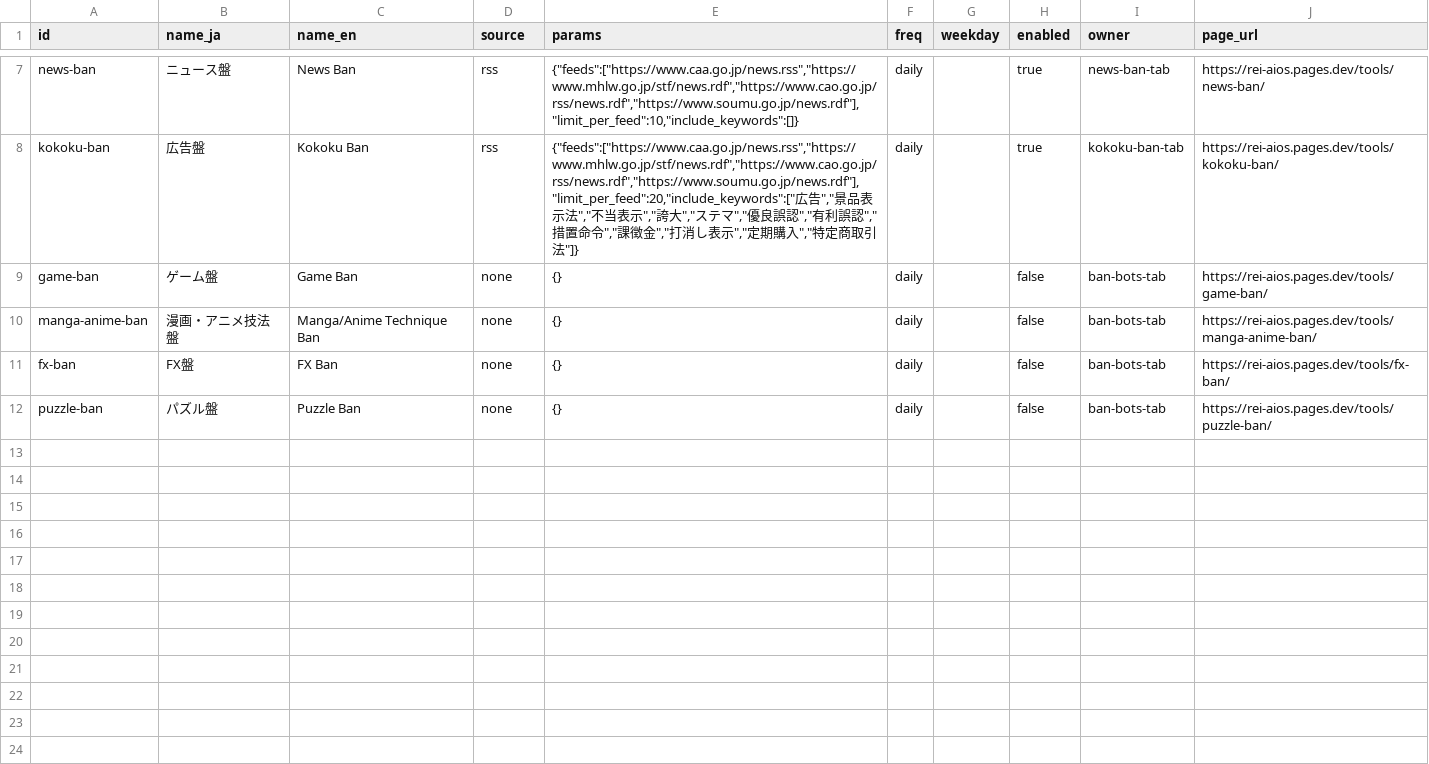
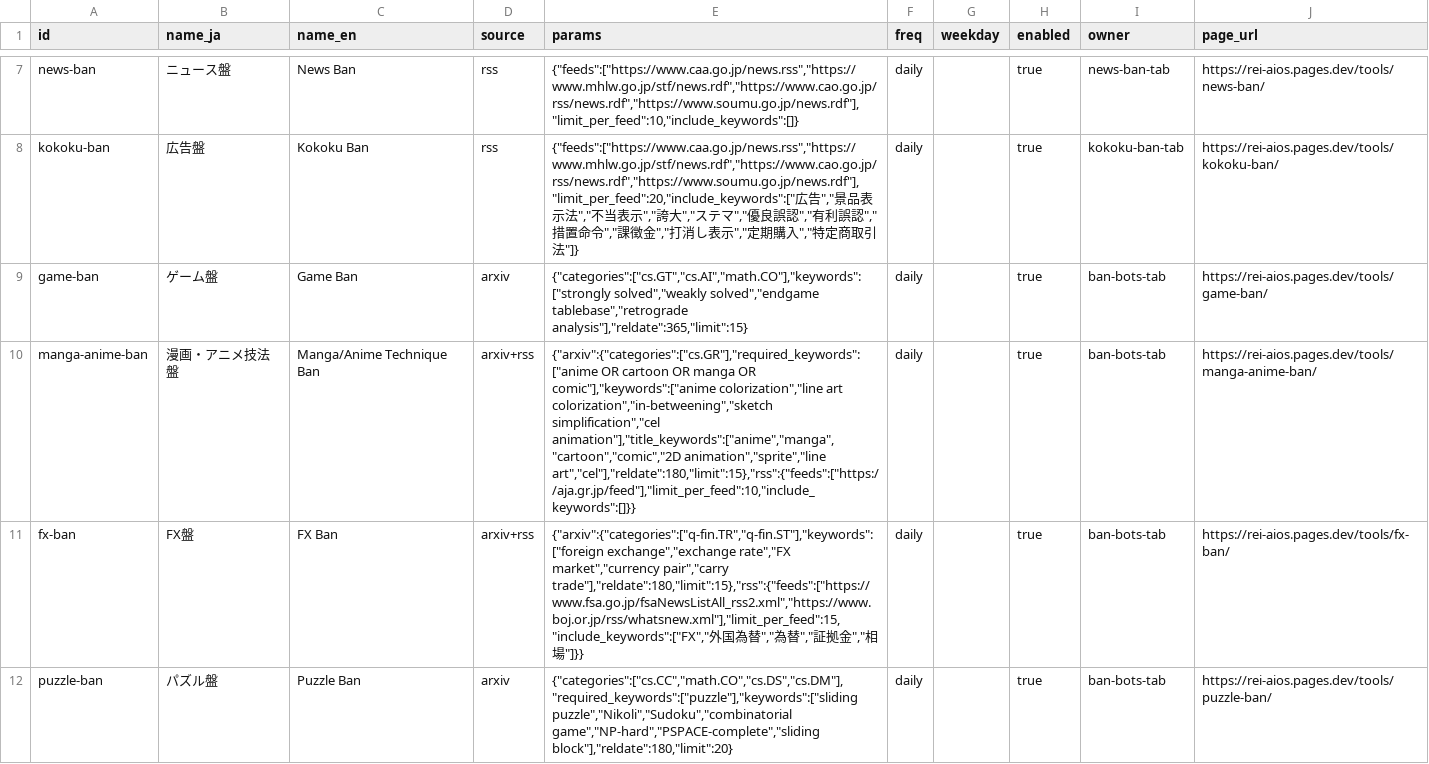
Before and after one commit to fc0web/ban-bots, a CSV file: registry/bans.csv, drawn as a sheet; only a part is shown, gaps mark what is left out; the diff names each change by its address in the sheet, - before the commit and + after, or states it on an @@ line.

```diff
--- a/registry/bans.csv
+++ b/registry/bans.csv
-D9 (source): none
+D9 (source): arxiv
-E9 (params): {}
+E9 (params): {"categories":["cs.GT","cs.AI","math.CO"],"keywords":["strongly solved","weakly solved","endgame tablebase","retrograde analysis"],"reldate":365,"limit":15}
-H9:H12 (enabled): false
+H9:H12 (enabled): true
-D10:D11 (source): none
+D10:D11 (source): arxiv+rss
-E10 (params): {}
+E10 (params): {"arxiv":{"categories":["cs.GR"],"required_keywords":["anime OR cartoon OR manga OR comic"],"keywords":["anime colorization","line art colorization","in-betweening","sketch simplification","cel animation"],"title_keywords":["anime","manga","cartoon","comic","2D animation","sprite","line art","cel"],"reldate":180,"limit":15},"rss":{"feeds":["https://aja.gr.jp/feed"],"limit_per_feed":10,"include_keywords":[]}}
-E11 (params): {}
+E11 (params): {"arxiv":{"categories":["q-fin.TR","q-fin.ST"],"keywords":["foreign exchange","exchange rate","FX market","currency pair","carry trade"],"reldate":180,"limit":15},"rss":{"feeds":["https://www.fsa.go.jp/fsaNewsListAll_rss2.xml","https://www.boj.or.jp/rss/whatsnew.xml"],"limit_per_feed":15,"include_keywords":["FX","外国為替","為替","証拠金","相場"]}}
-D12 (source): none
+D12 (source): arxiv
-E12 (params): {}
+E12 (params): {"categories":["cs.CC","math.CO","cs.DS","cs.DM"],"required_keywords":["puzzle"],"keywords":["sliding puzzle","Nikoli","Sudoku","combinatorial game","NP-hard","PSPACE-complete","sliding block"],"reldate":180,"limit":20}
```
Also changed, not shown: 26 other files.
